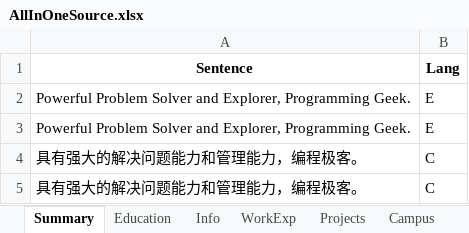
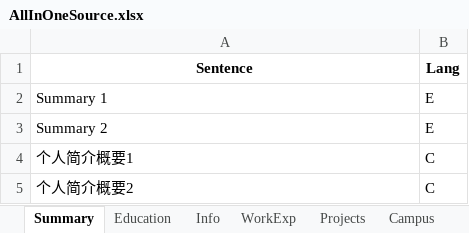
Before and after one commit to E666GT/ResumeManager, an Excel workbook: AllInOneSource.xlsx, sheet Summary, drawn as a sheet; values as stored, in another font and other column widths than the file's, no borders; the diff names each change by its address in the sheet, - before the commit and + after, or states it on an @@ line.

```diff
--- a/AllInOneSource.xlsx (sheet Summary)
+++ b/AllInOneSource.xlsx (sheet Summary)
-A2 (Sentence): Powerful Problem Solver and Explorer, Programming Geek.
+A2 (Sentence): Summary 1
-A3 (Sentence): Powerful Problem Solver and Explorer, Programming Geek.
+A3 (Sentence): Summary 2
-A4 (Sentence): 具有强大的解决问题能力和管理能力，编程极客。
+A4 (Sentence): 个人简介概要1
-A5 (Sentence): 具有强大的解决问题能力和管理能力，编程极客。
+A5 (Sentence): 个人简介概要2
```
Also changed, not shown: sheet Education, 7 other files.
